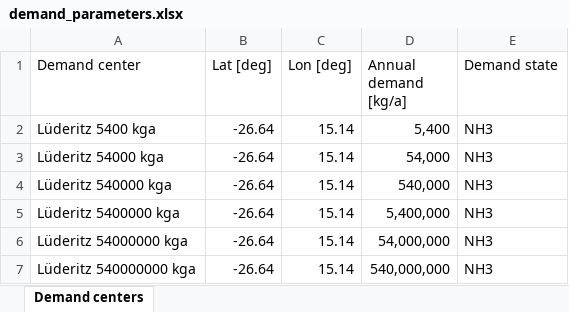
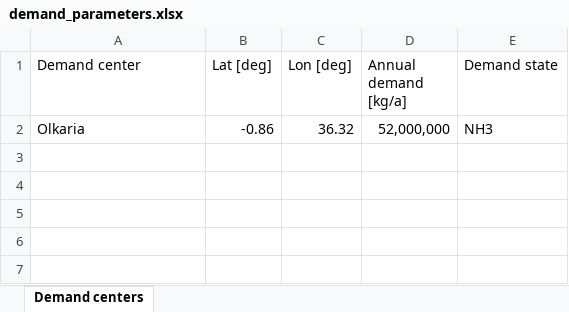
Before and after one commit to ClimateCompatibleGrowth/GeoH2, an Excel workbook: Parameters/demand_parameters.xlsx, sheet Demand centers, drawn as a sheet; values as stored, in another font and other column widths than the file's, no borders; removed rows and columns are numbered as before the commit, all else as after; the diff names each change by its address in the sheet, - before the commit and + after, or states it on an @@ line.

```diff
--- a/Parameters/demand_parameters.xlsx (sheet Demand centers)
+++ b/Parameters/demand_parameters.xlsx (sheet Demand centers)
-row 2: Lüderitz 5400 kga | -26.64 | 15.14 | 5,400 | NH3
-row 3: Lüderitz 54000 kga | -26.64 | 15.14 | 54,000 | NH3
-row 4: Lüderitz 540000 kga | -26.64 | 15.14 | 540,000 | NH3
-row 5: Lüderitz 5400000 kga | -26.64 | 15.14 | 5,400,000 | NH3
-row 6: Lüderitz 54000000 kga | -26.64 | 15.14 | 54,000,000 | NH3
-row 7: Lüderitz 540000000 kga | -26.64 | 15.14 | 540,000,000 | NH3
+row 2: Olkaria | -0.86 | 36.32 | 52,000,000 | NH3
```
Also changed, not shown: Parameters/country_parameters.xlsx, Parameters/weather_parameters.xlsx, 5 other files.
